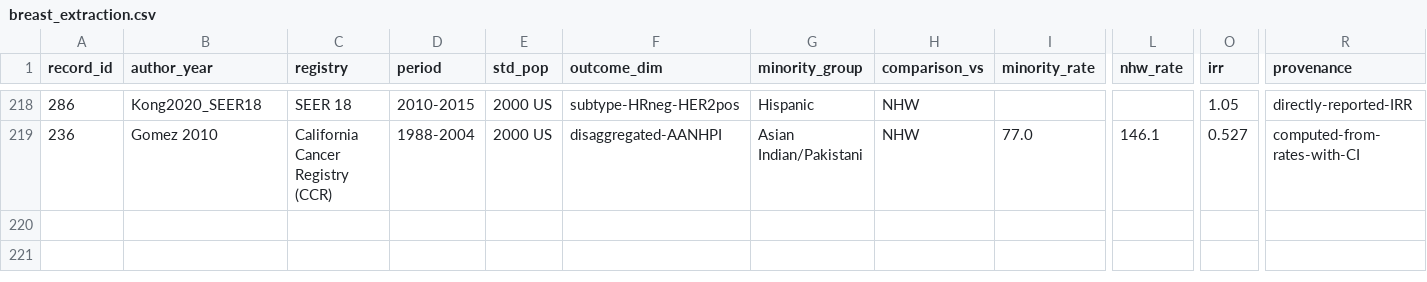
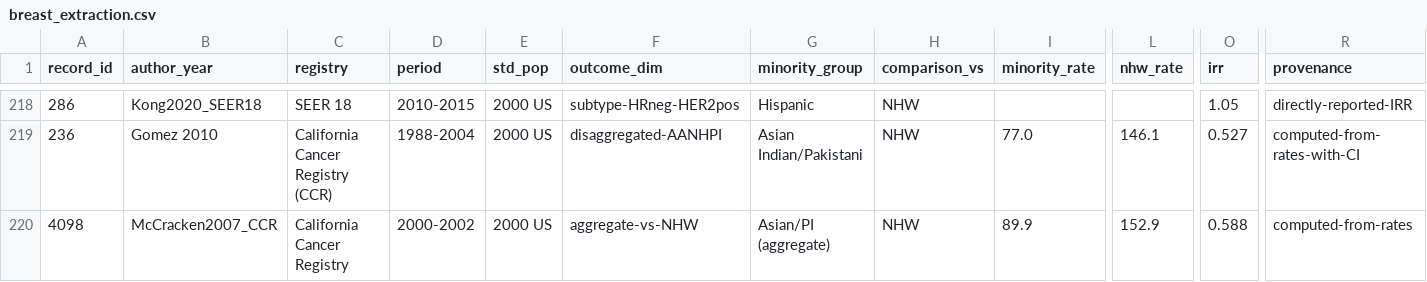
Before and after one commit to p16791918-lab/Meta, a CSV file: meta_agents/search_v2/breast_extraction.csv, drawn as a sheet; only a part is shown, gaps mark what is left out; rows hold the shown columns only; the diff names each change by its address in the sheet, - before the commit and + after, or states it on an @@ line.

```diff
--- a/meta_agents/search_v2/breast_extraction.csv
+++ b/meta_agents/search_v2/breast_extraction.csv
+row 220: 4098 | McCracken2007_CCR | California Cancer Registry | 2000-2002 | 2000 US | aggregate-vs-NHW | Asian/PI (aggregate) | NHW | 89.9 | 152.9 | 0.588 | computed-from-rates
```
Also changed, not shown: meta_agents/search_v2/TableSA_main_representatives.csv, meta_agents/search_v2/outputs/Sensitivity1_good_rob.csv, 14 other files.
